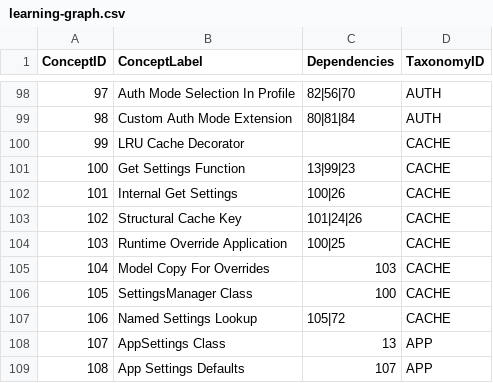
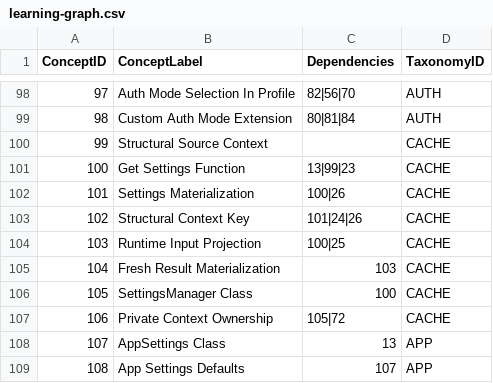
Before and after one commit to mountainash-io/mountainash-settings, a CSV file: docs-site/learning-graph/learning-graph.csv, drawn as a sheet; only a part is shown, gaps mark what is left out.

Commit message:
fix(settings): isolate runtime materialization from source contexts (MAS-SEC-002)

```diff
--- a/docs-site/learning-graph/learning-graph.csv
+++ b/docs-site/learning-graph/learning-graph.csv
@@ -99,10 +99,10 @@ ConceptID,ConceptLabel,Dependencies,TaxonomyID
 98,Custom Auth Mode Extension,80|81|84,AUTH
-99,LRU Cache Decorator,,CACHE
+99,Structural Source Context,,CACHE
 100,Get Settings Function,13|99|23,CACHE
-101,Internal Get Settings,100|26,CACHE
-102,Structural Cache Key,101|24|26,CACHE
-103,Runtime Override Application,100|25,CACHE
-104,Model Copy For Overrides,103,CACHE
+101,Settings Materialization,100|26,CACHE
+102,Structural Context Key,101|24|26,CACHE
+103,Runtime Input Projection,100|25,CACHE
+104,Fresh Result Materialization,103,CACHE
 105,SettingsManager Class,100,CACHE
-106,Named Settings Lookup,105|72,CACHE
+106,Private Context Ownership,105|72,CACHE
 107,AppSettings Class,13,APP
```
Also changed, not shown: docs-site/site/docs/learning-graph/learning-graph.csv, 50 other files.
